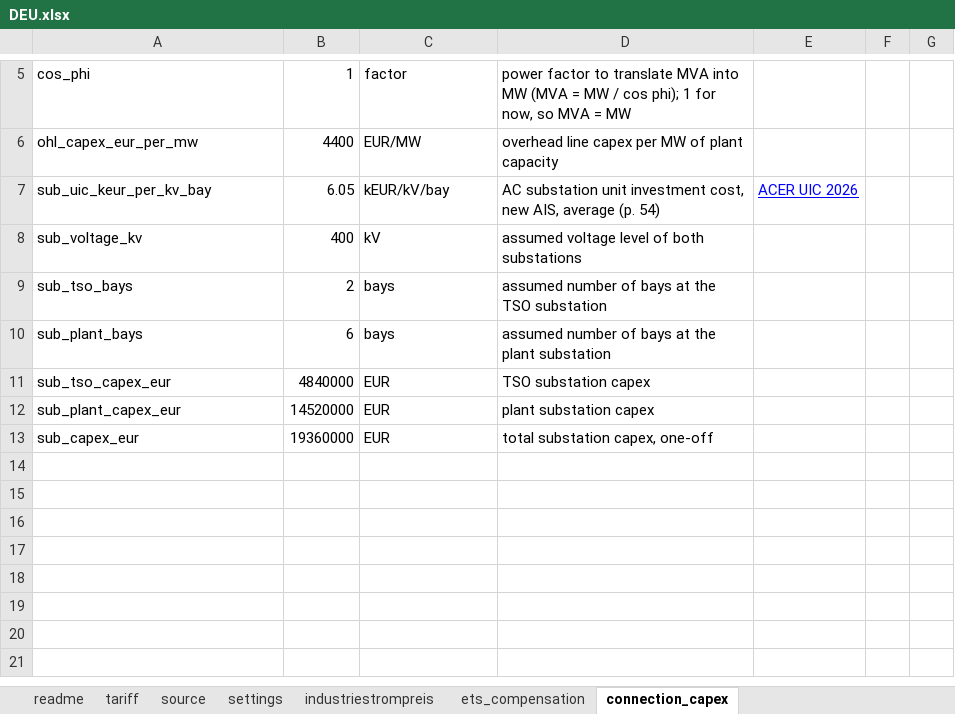
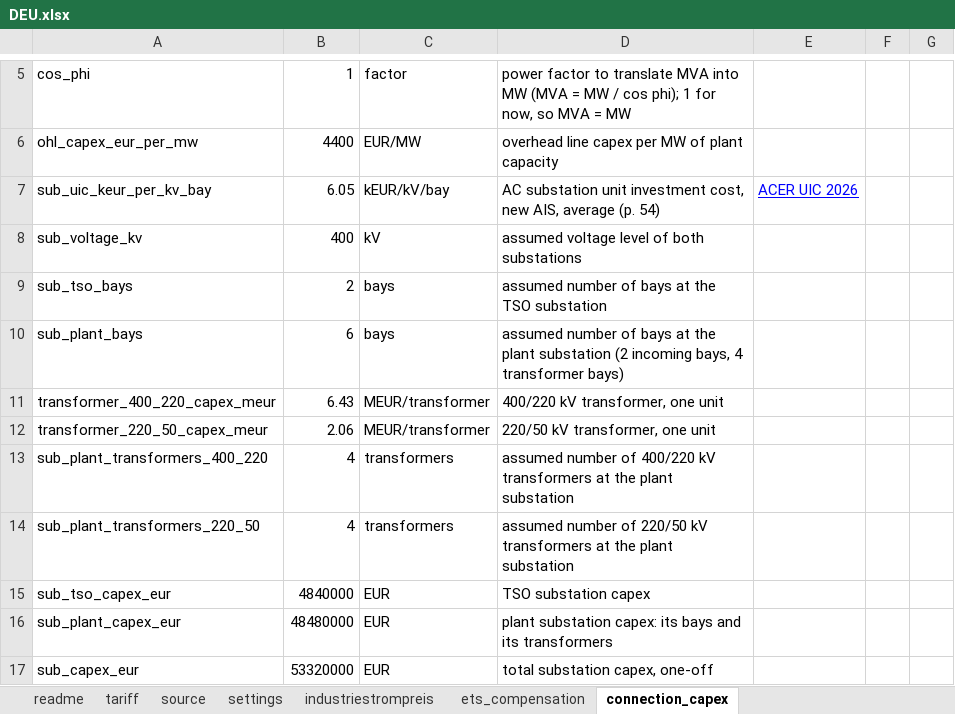
Before and after one commit to Paul-Particle/lcox-steel, an Excel workbook: data/electricity_charges/DEU.xlsx, sheet connection_capex, drawn as a sheet; only a part is shown, gaps mark what is left out; values as stored, in another font and other column widths than the file's, no borders; addresses are those after the commit; the diff names each change by its address in the sheet, - before the commit and + after, or states it on an @@ line.

```diff
--- a/data/electricity_charges/DEU.xlsx (sheet connection_capex)
+++ b/data/electricity_charges/DEU.xlsx (sheet connection_capex)
-D10: …plant substation
+D10: …plant substation (2 incoming bays, 4 transformer bays)
+row 11: transformer_400_220_capex_meur | 6.43 | MEUR/transformer | 400/220 kV transformer, one unit
+row 12: transformer_220_50_capex_meur | 2.06 | MEUR/transformer | 220/50 kV transformer, one unit
+row 13: sub_plant_transformers_400_220 | 4 | transformers | assumed number of 400/220 kV transformers at the plant substation
+row 14: sub_plant_transformers_220_50 | 4 | transformers | assumed number of 220/50 kV transformers at the plant substation
-B16: 14520000
+B16: 48480000
-D16: plant substation capex
+D16: plant substation capex: its bays and its transformers
-B17: 19360000
+B17: 53320000
```
Also changed, not shown: sheet settings, sheet tariff, sheet source, formulas that keep their value, data/electricity_charges/FRA.xlsx.
